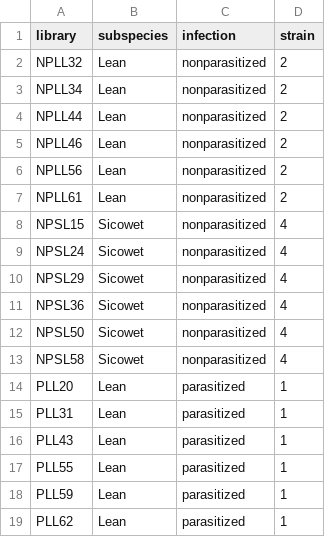
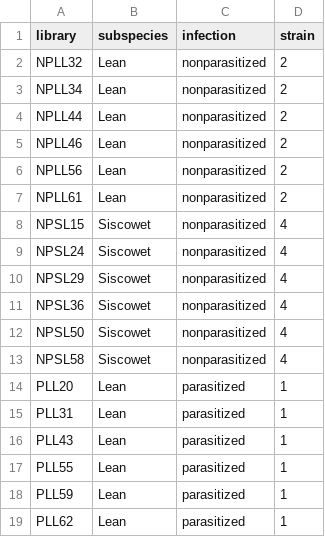
Before and after one commit to RobertsLab/project-lake-trout, a CSV file: data/ballgown-metadata.csv, drawn as a sheet; only a part is shown.

Commit message:
fix typo in Siscowet

```diff
--- a/data/ballgown-metadata.csv
+++ b/data/ballgown-metadata.csv
@@ -7,8 +7,8 @@ NPLL56,Lean,nonparasitized,2
 NPLL61,Lean,nonparasitized,2
-NPSL15,Sicowet,nonparasitized,4
-NPSL24,Sicowet,nonparasitized,4
-NPSL29,Sicowet,nonparasitized,4
-NPSL36,Sicowet,nonparasitized,4
-NPSL50,Sicowet,nonparasitized,4
-NPSL58,Sicowet,nonparasitized,4
+NPSL15,Siscowet,nonparasitized,4
+NPSL24,Siscowet,nonparasitized,4
+NPSL29,Siscowet,nonparasitized,4
+NPSL36,Siscowet,nonparasitized,4
+NPSL50,Siscowet,nonparasitized,4
+NPSL58,Siscowet,nonparasitized,4
 PLL20,Lean,parasitized,1
```
